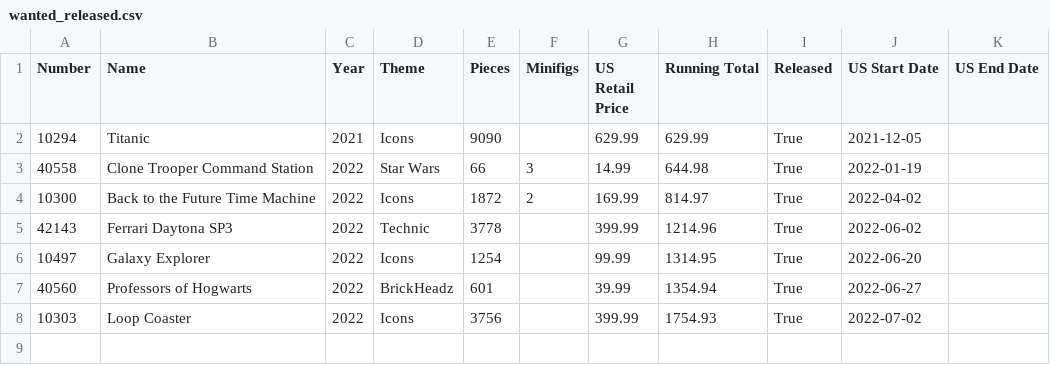
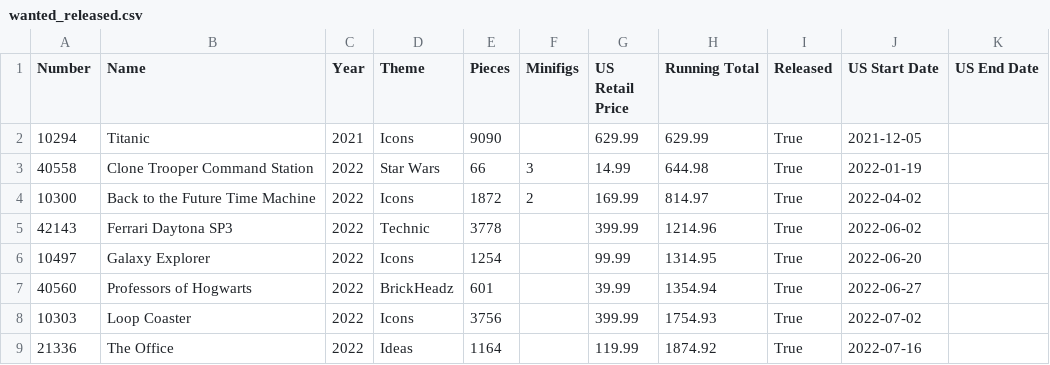
Before and after one commit to schultzy51/brickset, a CSV file: lists/wanted_released.csv, drawn as a sheet.

```diff
--- a/lists/wanted_released.csv
+++ b/lists/wanted_released.csv
@@ -8 +8,2 @@ Number,Name,Year,Theme,Pieces,Minifigs,US Retail Price,Running Total,Released,US
 10303,Loop Coaster,2022,Icons,3756,,399.99,1754.93,True,2022-07-02,
+21336,The Office,2022,Ideas,1164,,119.99,1874.92,True,2022-07-16,
```
Also changed, not shown: lists/wanted.csv, 3 other files.
